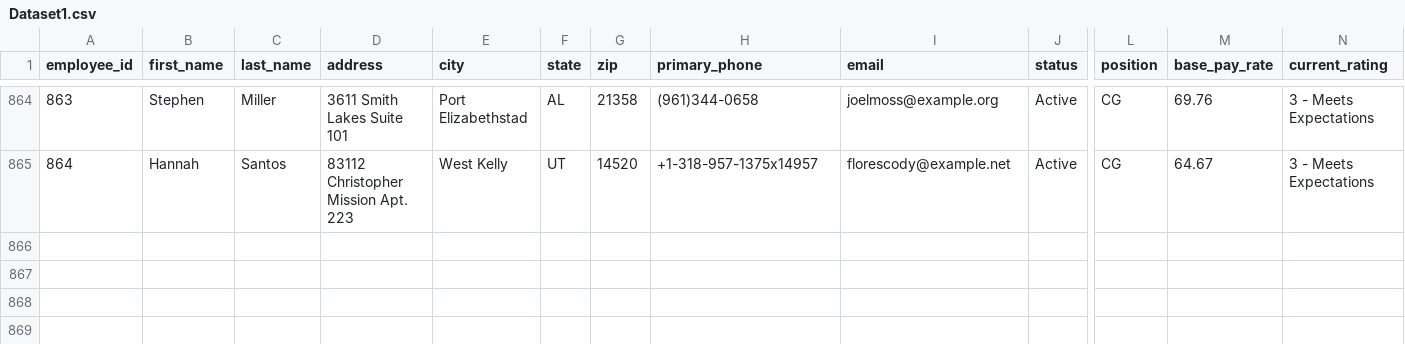
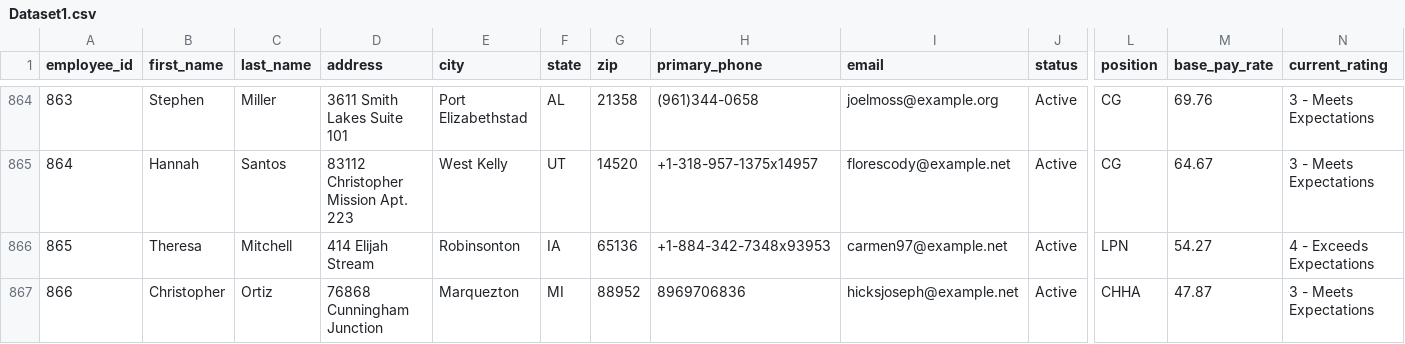
Before and after one commit to uzairnauman/Work_Opportunity_Tax_Credit, a CSV file: Datasets/Dataset1.csv, drawn as a sheet; only a part is shown, gaps mark what is left out; rows hold the shown columns only; the diff covers the shown part only; the diff names each change by its address in the sheet, - before the commit and + after, or states it on an @@ line.

Commit message:
Automated HR update: Wed Nov 18 14:41:57 UTC 2026

```diff
--- a/Datasets/Dataset1.csv
+++ b/Datasets/Dataset1.csv
+row 866: 865 | Theresa | Mitchell | 414 Elijah Stream | Robinsonton | IA | 65136 | +1-884-342-7348x93953 | carmen97@example.net | Active | LPN | 54.27 | 4 - Exceeds Expectations
+row 867: 866 | Christopher | Ortiz | 76868 Cunningham Junction | Marquezton | MI | 88952 | 8969706836 | hicksjoseph@example.net | Active | CHHA | 47.87 | 3 - Meets Expectations
```
Also changed, not shown: 1 added row and 6 edited cells elsewhere in this file.
